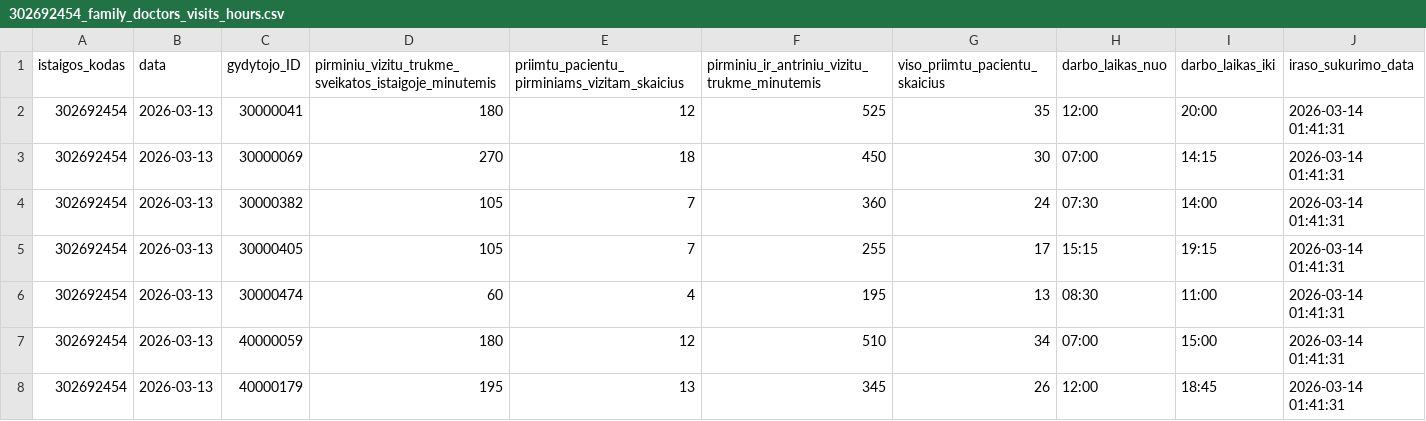
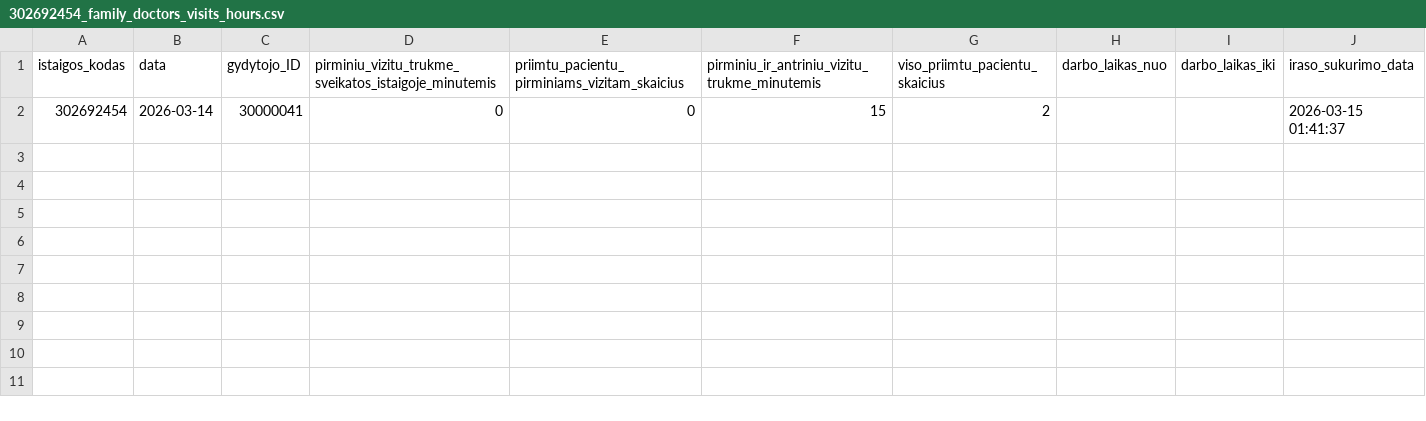
Before and after one commit to vilnius/VMKL, a CSV file: 302692454_family_doctors_visits_hours.csv, drawn as a sheet.

```diff
--- a/302692454_family_doctors_visits_hours.csv
+++ b/302692454_family_doctors_visits_hours.csv
@@ -1,8 +1,2 @@
 istaigos_kodas;data;gydytojo_ID;pirminiu_vizitu_trukme_sveikatos_istaigoje_minutemis;priimtu_pacientu_pirminiams_vizitam_skaicius;pirminiu_ir_antriniu_vizitu_trukme_minutemis;viso_priimtu_pacientu_skaicius;darbo_laikas_nuo;darbo_laikas_iki;iraso_sukurimo_data
-302692454;2026-03-13;30000041;180;12;525;35;12:00;20:00;2026-03-14 01:41:31
-302692454;2026-03-13;30000069;270;18;450;30;07:00;14:15;2026-03-14 01:41:31
-302692454;2026-03-13;30000382;105;7;360;24;07:30;14:00;2026-03-14 01:41:31
-302692454;2026-03-13;30000405;105;7;255;17;15:15;19:15;2026-03-14 01:41:31
-302692454;2026-03-13;30000474;60;4;195;13;08:30;11:00;2026-03-14 01:41:31
-302692454;2026-03-13;40000059;180;12;510;34;07:00;15:00;2026-03-14 01:41:31
-302692454;2026-03-13;40000179;195;13;345;26;12:00;18:45;2026-03-14 01:41:31
+302692454;2026-03-14;30000041;0;0;15;2;;;2026-03-15 01:41:37
```
Also changed, not shown: 302692454_doctors_excluded.csv, 302692454_family_doctors_list.csv, 1 other file.
